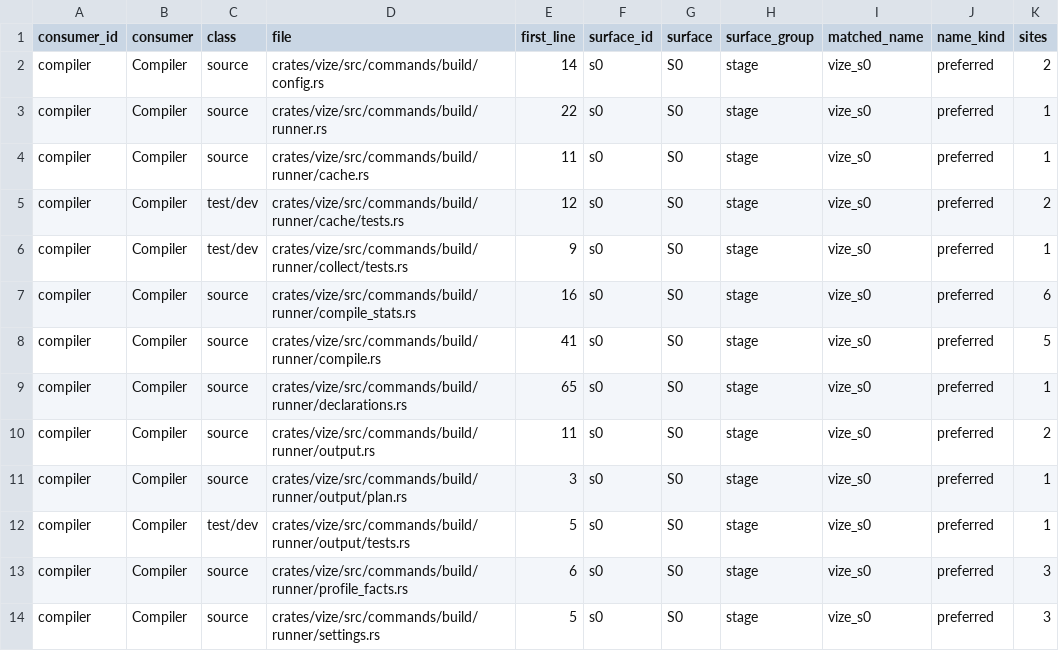
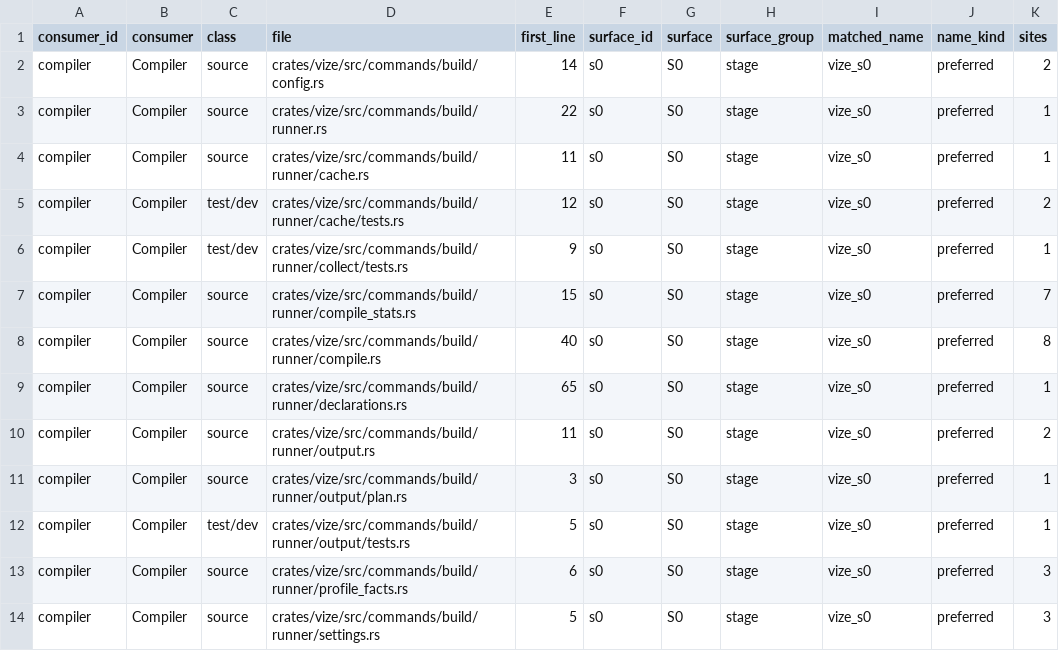
Before and after one commit to Mu-L/vize, a TSV file: docs/davinci/plan/consumer-migration-surfaces/compiler/vize.tsv, drawn as a sheet.

```diff
--- a/docs/davinci/plan/consumer-migration-surfaces/compiler/vize.tsv
+++ b/docs/davinci/plan/consumer-migration-surfaces/compiler/vize.tsv
@@ -6,4 +6,4 @@ compiler	Compiler	test/dev	crates/vize/src/commands/build/runner/cache/tests.rs
 compiler	Compiler	test/dev	crates/vize/src/commands/build/runner/collect/tests.rs	9	s0	S0	stage	vize_s0	preferred	1
-compiler	Compiler	source	crates/vize/src/commands/build/runner/compile_stats.rs	16	s0	S0	stage	vize_s0	preferred	6
-compiler	Compiler	source	crates/vize/src/commands/build/runner/compile.rs	41	s0	S0	stage	vize_s0	preferred	5
+compiler	Compiler	source	crates/vize/src/commands/build/runner/compile_stats.rs	15	s0	S0	stage	vize_s0	preferred	7
+compiler	Compiler	source	crates/vize/src/commands/build/runner/compile.rs	40	s0	S0	stage	vize_s0	preferred	8
 compiler	Compiler	source	crates/vize/src/commands/build/runner/declarations.rs	65	s0	S0	stage	vize_s0	preferred	1
```
Also changed, not shown: docs/davinci/plan/consumer-migration-surfaces/formatter/vize.tsv, docs/davinci/plan/consumer-migration-surfaces/linter/vize.tsv, 15 other files.
